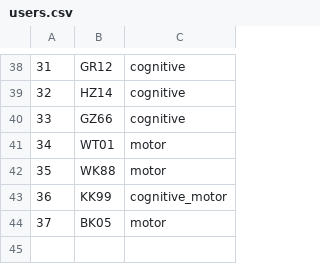
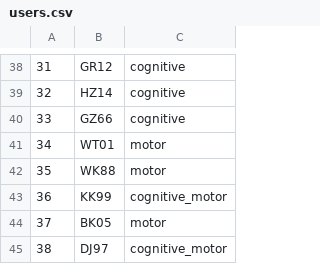
Before and after one commit to BrainTech/openbci, a CSV file: exps/ventures/data/users.csv, drawn as a sheet; only a part is shown, gaps mark what is left out; the diff names each change by its address in the sheet, - before the commit and + after, or states it on an @@ line.

Commit message:
add user DJ97 ventures scenarios

```diff
--- a/exps/ventures/data/users.csv
+++ b/exps/ventures/data/users.csv
+row 45: 38 | DJ97 | cognitive_motor
```
Also changed, not shown: 17 other files.
